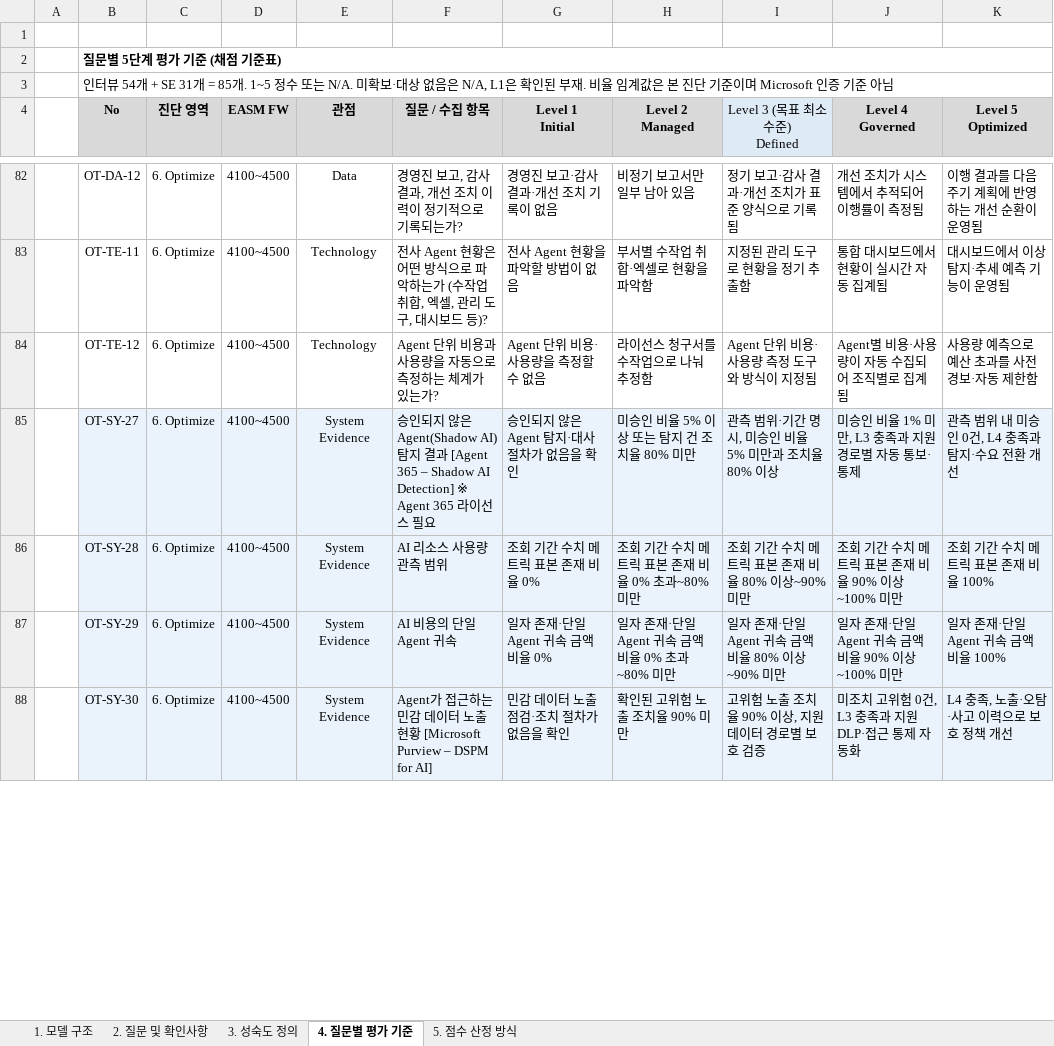
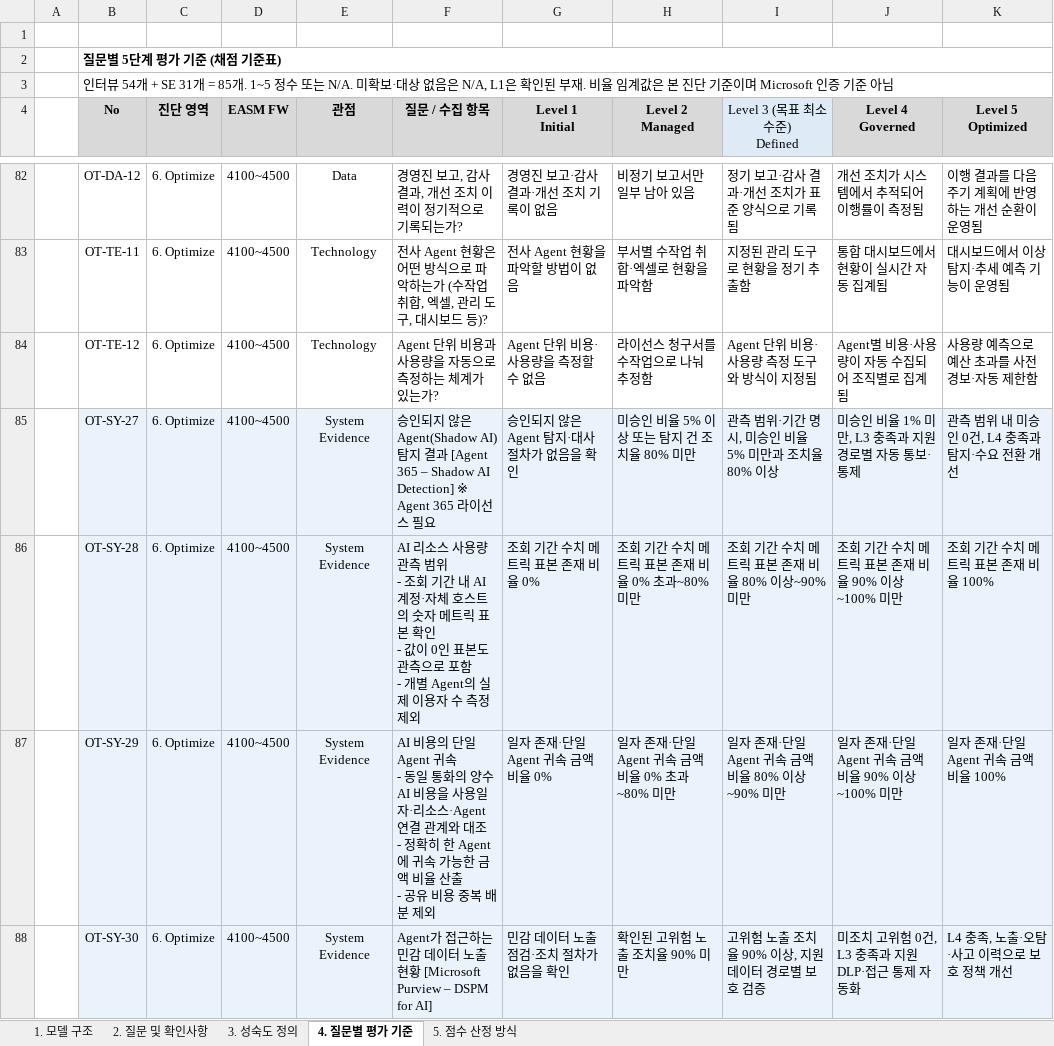
Before and after one commit to wonsungso/ms-internal-easm-project, an Excel workbook: docs/assessment-result-template.xlsx, sheet 4. 질문별 평가 기준, drawn as a sheet; only a part is shown, gaps mark what is left out; values as stored, in another font and other column widths than the file's, no borders; ↵ is a line break in a cell; the diff covers the shown part only; the diff names each change by its address in the sheet, - before the commit and + after, or states it on an @@ line.

```diff
--- a/docs/assessment-result-template.xlsx (sheet 4. 질문별 평가 기준)
+++ b/docs/assessment-result-template.xlsx (sheet 4. 질문별 평가 기준)
-F86 (질문 / 수집 항목): …측 범위
+F86 (질문 / 수집 항목): …측 범위 ↵ - 조회 기간 내 AI 계정·자체 호스트의 숫자 메트릭 표본 확인 ↵ - 값이 0인 표본도 관측으로 포함 ↵ - 개별 Agent의 실제 이용자 수 측정 제외
-F87 (질문 / 수집 항목): …Agent 귀속
+F87 (질문 / 수집 항목): …Agent 귀속 ↵ - 동일 통화의 양수 AI 비용을 사용일자·리소스·Agent 연결 관계와 대조 ↵ - 정확히 한 Agent에 귀속 가능한 금액 비율 산출 ↵ - 공유 비용 중복 배분 제외
```
Also changed, not shown: 20 edited cells elsewhere in this sheet, sheet 5. 점수 산정 방식, 10 other files.
